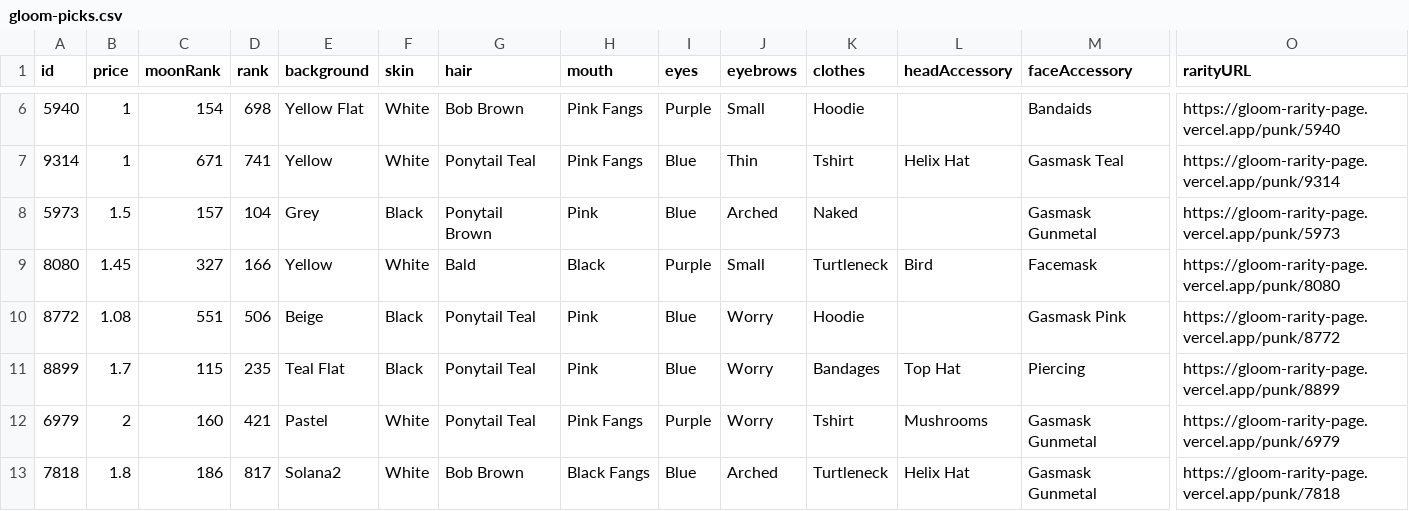
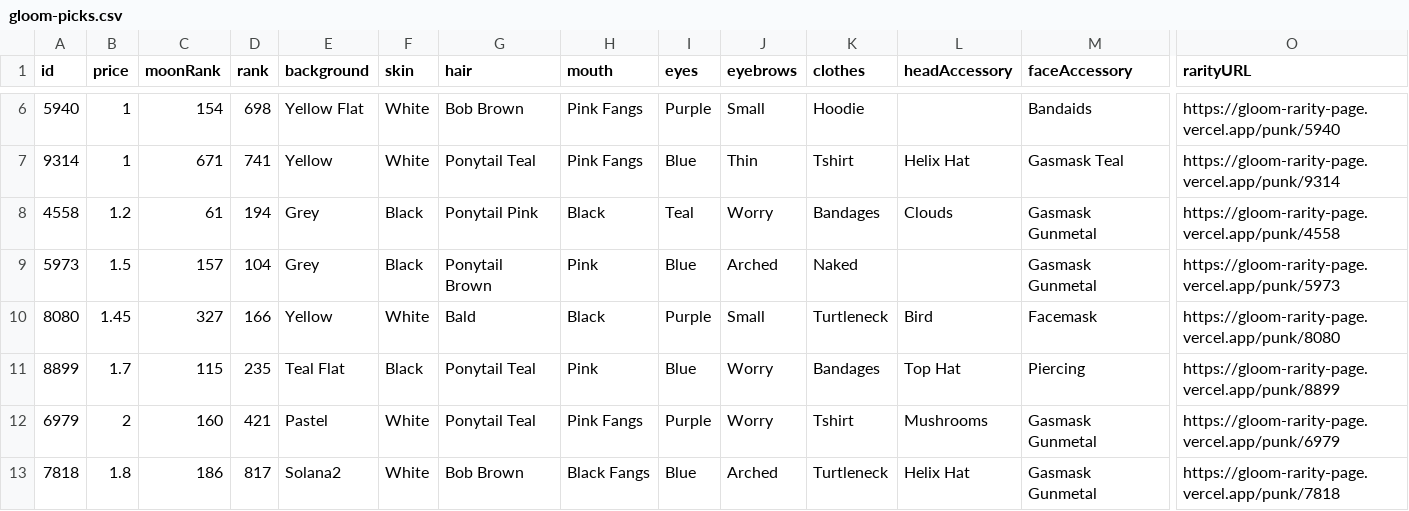
Before and after one commit to nobodykr/solanart-gloom-monitor, a CSV file: gloom-picks.csv, drawn as a sheet; only a part is shown, gaps mark what is left out; removed rows and columns are numbered as before the commit, all else as after; rows hold the shown columns only; the diff names each change by its address in the sheet, - before the commit and + after, or states it on an @@ line.

Commit message:
Flat: latest data (2021-10-28T09:13:00.153Z) {   "date": "2021-10-28T09:13:00.153Z",   "files": [     {       "name": "gloom-data-processed.csv",       "deltaBytes": 660,       "source": "https://qzlsklfacc.medianetwork.cloud/nft_for_sale?collection=gloompunk"     },     {       "name": "gloom-data.json",       "deltaBytes": 2052,       "source": "https://qzlsklfacc.medianetwork.cloud/nft_for_sale?collection=gloompunk"     },     {       "name": "gloom-picks.csv",       "deltaBytes": 10,       "source": "https://qzlsklfacc.medianetwork.cloud/nft_for_sale?collection=gloompunk"     }   ] }

```diff
--- a/gloom-picks.csv
+++ b/gloom-picks.csv
+row 8: 4558 | 1.2 | 61 | 194 | Grey | Black | Ponytail Pink | Black | Teal | Worry | Bandages | Clouds | Gasmask Gunmetal | https://gloom-rarity-page.vercel.app/punk/4558
-row 10: 8772 | 1.08 | 551 | 506 | Beige | Black | Ponytail Teal | Pink | Blue | Worry | Hoodie |  | Gasmask Pink | https://gloom-rarity-page.vercel.app/punk/8772
```
Also changed, not shown: gloom-data-processed.csv, 1 other file.
